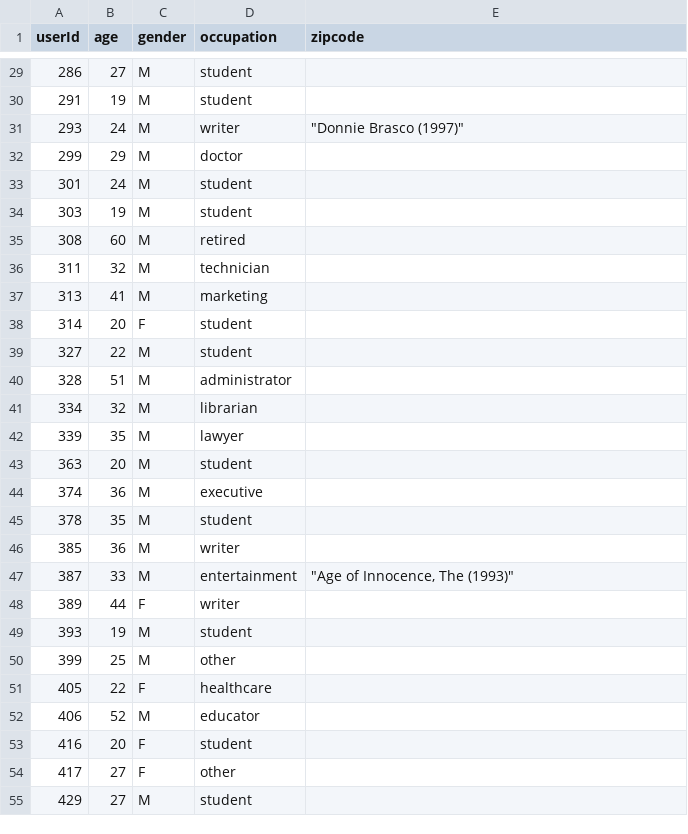
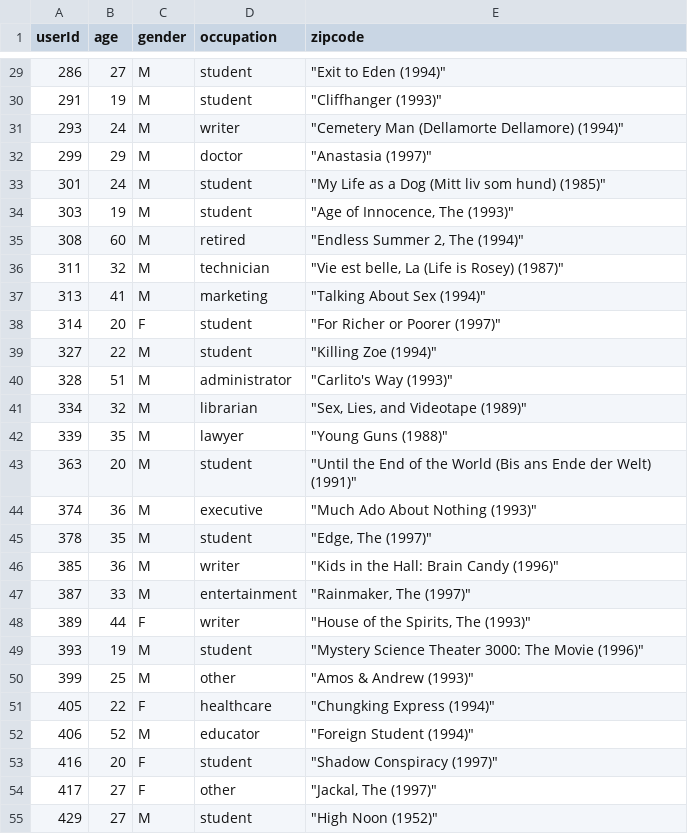
Before and after one commit to FranciscoGiacometto/sherpaCCR, a CSV file: users.csv, drawn as a sheet; only a part is shown, gaps mark what is left out; the diff covers the shown part only.

```diff
--- a/users.csv
+++ b/users.csv
@@ -29,27 +29,27 @@ userId,age,gender,occupation,zipcode
-286,27,M,student,
-291,19,M,student,
-293,24,M,writer,"""Donnie Brasco (1997)"""
-299,29,M,doctor,
-301,24,M,student,
-303,19,M,student,
-308,60,M,retired,
-311,32,M,technician,
-313,41,M,marketing,
-314,20,F,student,
-327,22,M,student,
-328,51,M,administrator,
-334,32,M,librarian,
-339,35,M,lawyer,
-363,20,M,student,
-374,36,M,executive,
-378,35,M,student,
-385,36,M,writer,
-387,33,M,entertainment,"""Age of Innocence, The (1993)"""
-389,44,F,writer,
-393,19,M,student,
-399,25,M,other,
-405,22,F,healthcare,
-406,52,M,educator,
-416,20,F,student,
-417,27,F,other,
-429,27,M,student,
+286,27,M,student,"""Exit to Eden (1994)"""
+291,19,M,student,"""Cliffhanger (1993)"""
+293,24,M,writer,"""Cemetery Man (Dellamorte Dellamore) (1994)"""
+299,29,M,doctor,"""Anastasia (1997)"""
+301,24,M,student,"""My Life as a Dog (Mitt liv som hund) (1985)"""
+303,19,M,student,"""Age of Innocence, The (1993)"""
+308,60,M,retired,"""Endless Summer 2, The (1994)"""
+311,32,M,technician,"""Vie est belle, La (Life is Rosey) (1987)"""
+313,41,M,marketing,"""Talking About Sex (1994)"""
+314,20,F,student,"""For Richer or Poorer (1997)"""
+327,22,M,student,"""Killing Zoe (1994)"""
+328,51,M,administrator,"""Carlito's Way (1993)"""
+334,32,M,librarian,"""Sex, Lies, and Videotape (1989)"""
+339,35,M,lawyer,"""Young Guns (1988)"""
+363,20,M,student,"""Until the End of the World (Bis ans Ende der Welt) (1991)"""
+374,36,M,executive,"""Much Ado About Nothing (1993)"""
+378,35,M,student,"""Edge, The (1997)"""
+385,36,M,writer,"""Kids in the Hall: Brain Candy (1996)"""
+387,33,M,entertainment,"""Rainmaker, The (1997)"""
+389,44,F,writer,"""House of the Spirits, The (1993)"""
+393,19,M,student,"""Mystery Science Theater 3000: The Movie (1996)"""
+399,25,M,other,"""Amos & Andrew (1993)"""
+405,22,F,healthcare,"""Chungking Express (1994)"""
+406,52,M,educator,"""Foreign Student (1994)"""
+416,20,F,student,"""Shadow Conspiracy (1997)"""
+417,27,F,other,"""Jackal, The (1997)"""
+429,27,M,student,"""High Noon (1952)"""
```
Also changed, not shown: 73 edited cells elsewhere in this file.
